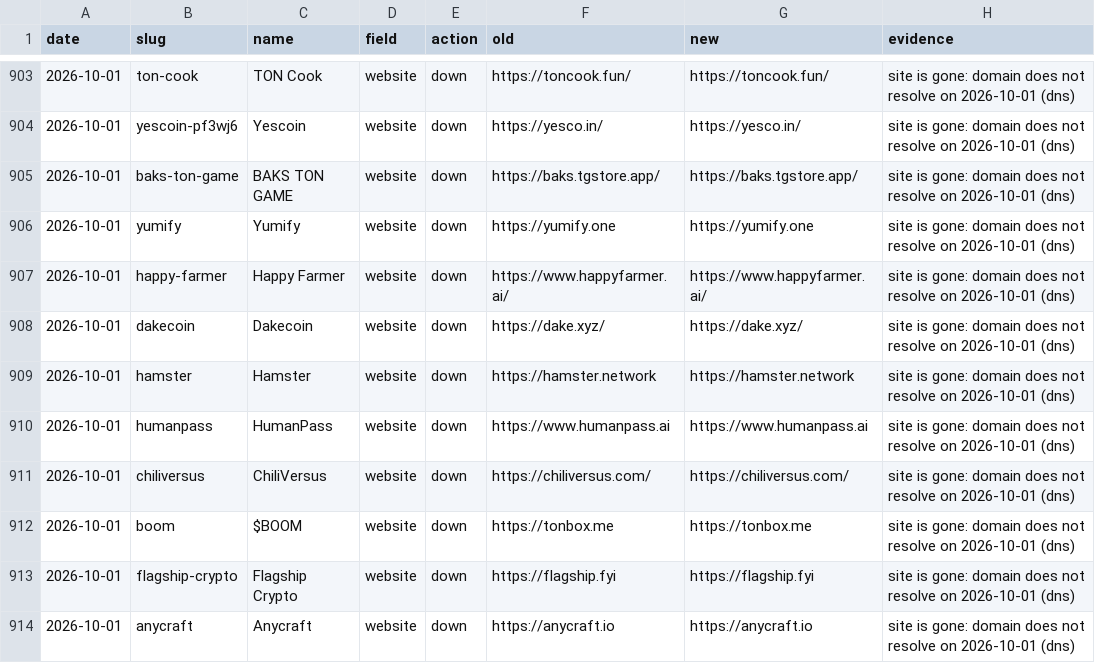
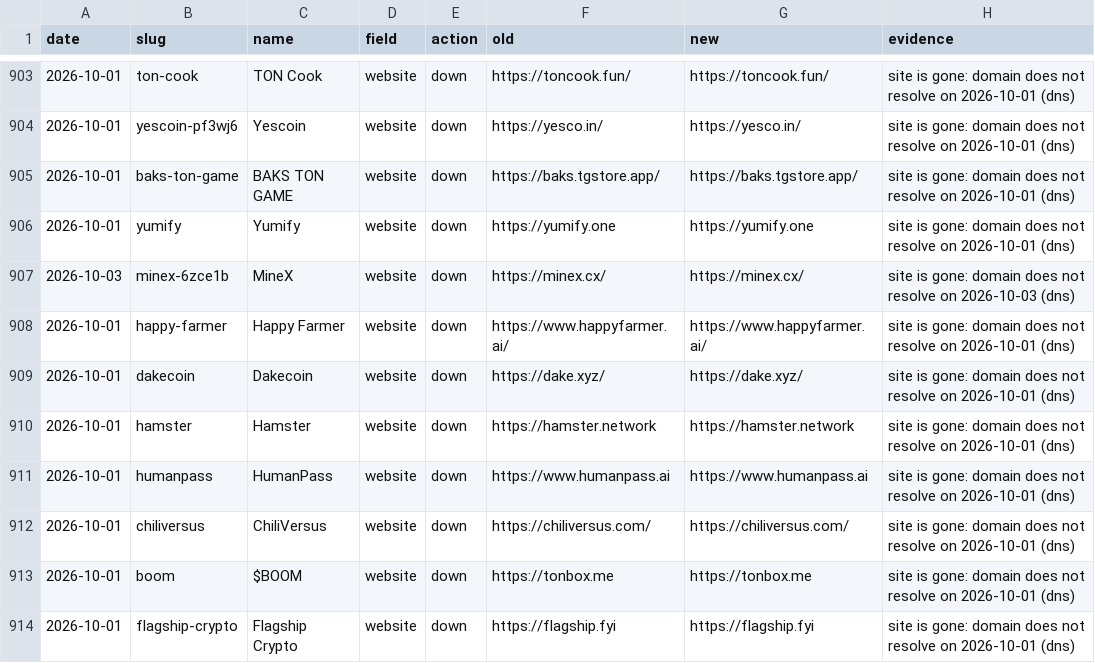
Before and after one commit to vitalikgpt/gram-ecosystem, a CSV file: data/link-fixes.csv, drawn as a sheet; only a part is shown, gaps mark what is left out; the shorter side is filled out with more unchanged rows.

```diff
--- a/data/link-fixes.csv
+++ b/data/link-fixes.csv
@@ -906,2 +906,3 @@ date,slug,name,field,action,old,new,evidence
 2026-10-01,yumify,Yumify,website,down,https://yumify.one,https://yumify.one,site is gone: domain does not resolve on 2026-10-01 (dns)
+2026-10-03,minex-6zce1b,MineX,website,down,https://minex.cx/,https://minex.cx/,site is gone: domain does not resolve on 2026-10-03 (dns)
 2026-10-01,happy-farmer,Happy Farmer,website,down,https://www.happyfarmer.ai/,https://www.happyfarmer.ai/,site is gone: domain does not resolve on 2026-10-01 (dns)
```
Also changed, not shown: data/merged.csv, data/relations.csv, 6 other files.
